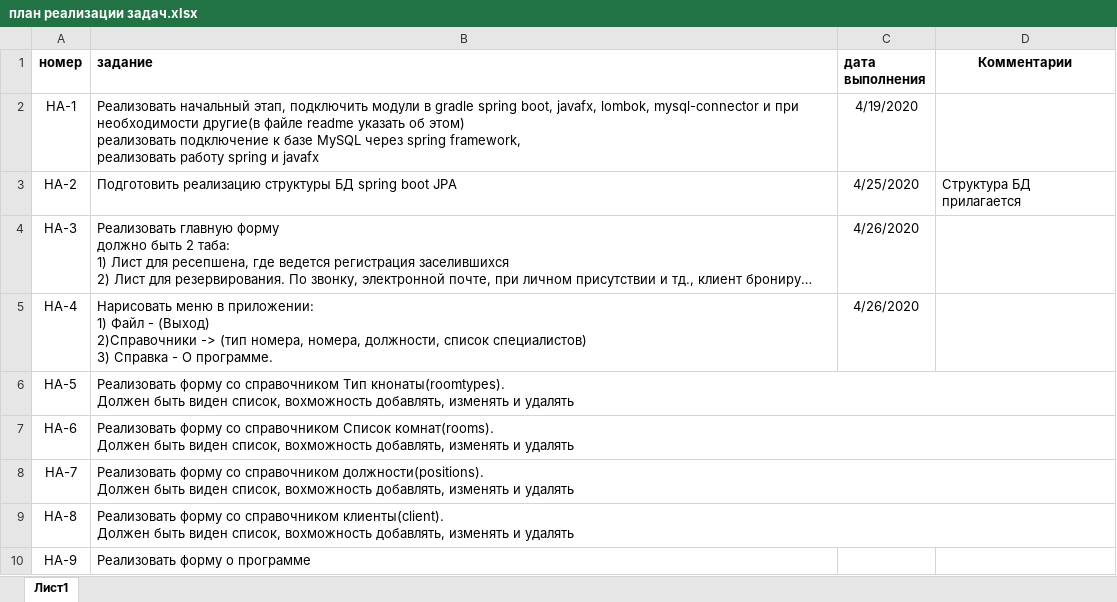
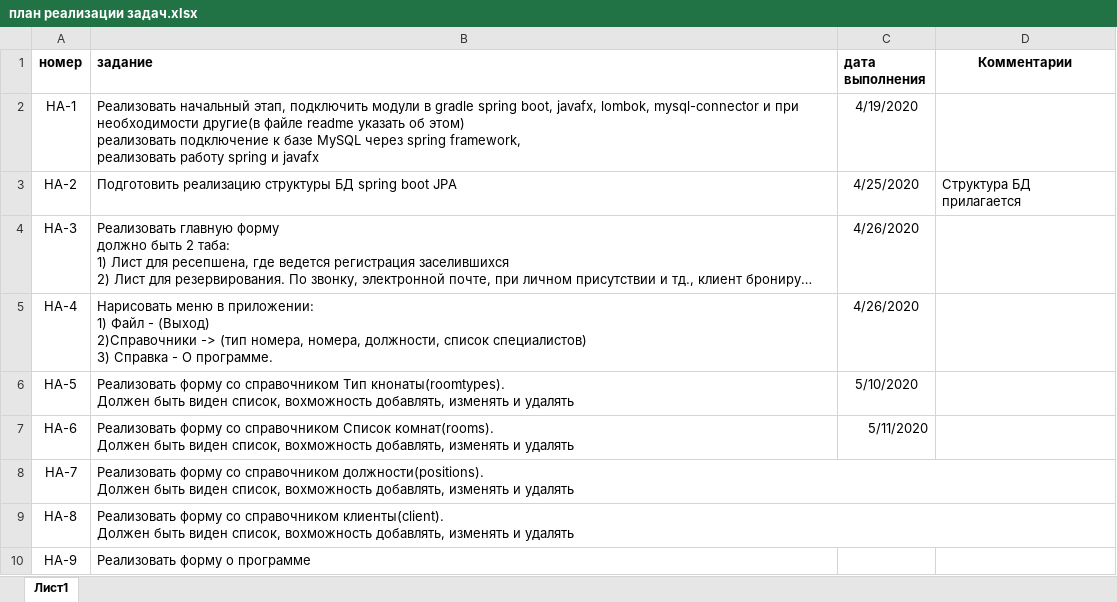
Before and after one commit to ralnik/HotelApp, an Excel workbook: план реализации задач.xlsx, sheet Лист1, drawn as a sheet; long unchanged cells end in …; values as stored, in another font and other column widths than the file's, no borders; the diff names each change by its address in the sheet, - before the commit and + after, or states it on an @@ line.

```diff
--- a/план реализации задач.xlsx (sheet Лист1)
+++ b/план реализации задач.xlsx (sheet Лист1)
-C6 (дата выполнения): (empty)
+C6 (дата выполнения): 5/10/2020
-C7 (дата выполнения): (empty)
+C7 (дата выполнения): 5/11/2020
```
Also changed, not shown: 9 other files.
